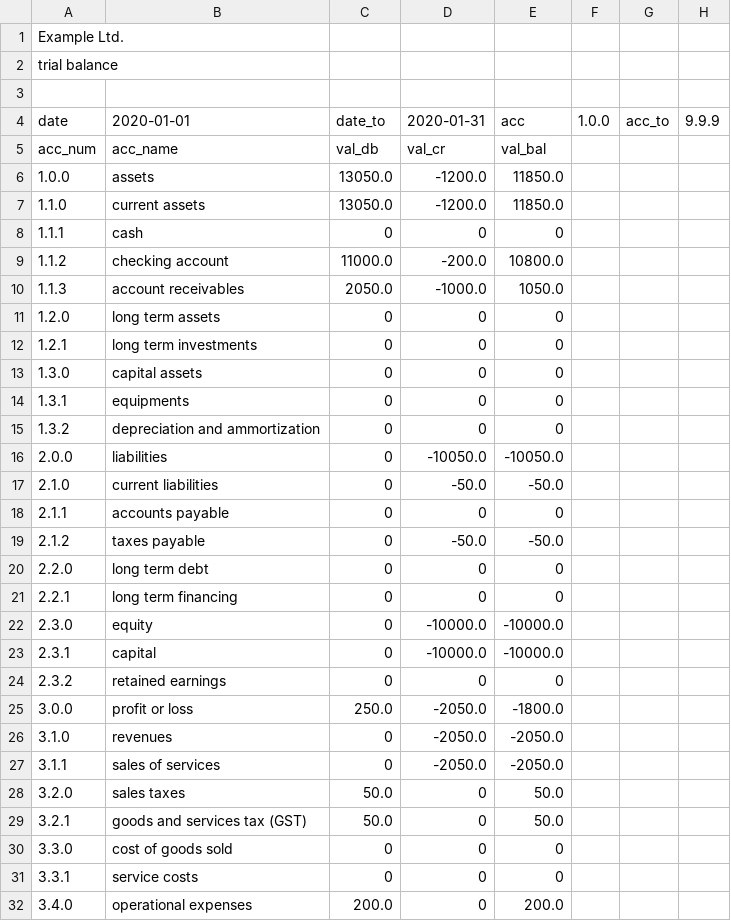
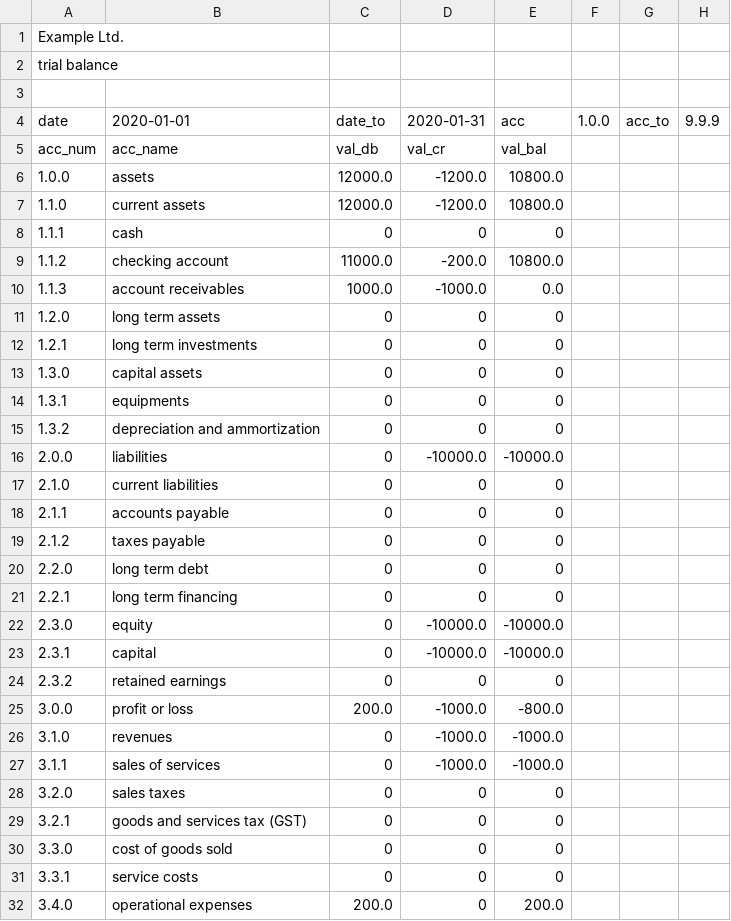
Before and after one commit to plinioprado/ctr1-django, a CSV file: ledger1/file/report.csv, drawn as a sheet; only a part is shown.

Commit message:
reports updated

```diff
--- a/ledger1/file/report.csv
+++ b/ledger1/file/report.csv
@@ -5,7 +5,7 @@ date,2020-01-01,date_to,2020-01-31,acc,1.0.0,acc_to,9.9.9
 acc_num,acc_name,val_db,val_cr,val_bal
-1.0.0,assets,13050.0,-1200.0,11850.0
-1.1.0,current assets,13050.0,-1200.0,11850.0
+1.0.0,assets,12000.0,-1200.0,10800.0
+1.1.0,current assets,12000.0,-1200.0,10800.0
 1.1.1,cash,0,0,0
 1.1.2,checking account,11000.0,-200.0,10800.0
-1.1.3,account receivables,2050.0,-1000.0,1050.0
+1.1.3,account receivables,1000.0,-1000.0,0.0
 1.2.0,long term assets,0,0,0
@@ -15,6 +15,6 @@ acc_num,acc_name,val_db,val_cr,val_bal
 1.3.2,depreciation and ammortization,0,0,0
-2.0.0,liabilities,0,-10050.0,-10050.0
-2.1.0,current liabilities,0,-50.0,-50.0
+2.0.0,liabilities,0,-10000.0,-10000.0
+2.1.0,current liabilities,0,0,0
 2.1.1,accounts payable,0,0,0
-2.1.2,taxes payable,0,-50.0,-50.0
+2.1.2,taxes payable,0,0,0
 2.2.0,long term debt,0,0,0
@@ -24,7 +24,7 @@ acc_num,acc_name,val_db,val_cr,val_bal
 2.3.2,retained earnings,0,0,0
-3.0.0,profit or loss,250.0,-2050.0,-1800.0
-3.1.0,revenues,0,-2050.0,-2050.0
-3.1.1,sales of services,0,-2050.0,-2050.0
-3.2.0,sales taxes,50.0,0,50.0
-3.2.1,goods and services tax (GST),50.0,0,50.0
+3.0.0,profit or loss,200.0,-1000.0,-800.0
+3.1.0,revenues,0,-1000.0,-1000.0
+3.1.1,sales of services,0,-1000.0,-1000.0
+3.2.0,sales taxes,0,0,0
+3.2.1,goods and services tax (GST),0,0,0
 3.3.0,cost of goods sold,0,0,0
```
Also changed, not shown: 4 other files.
